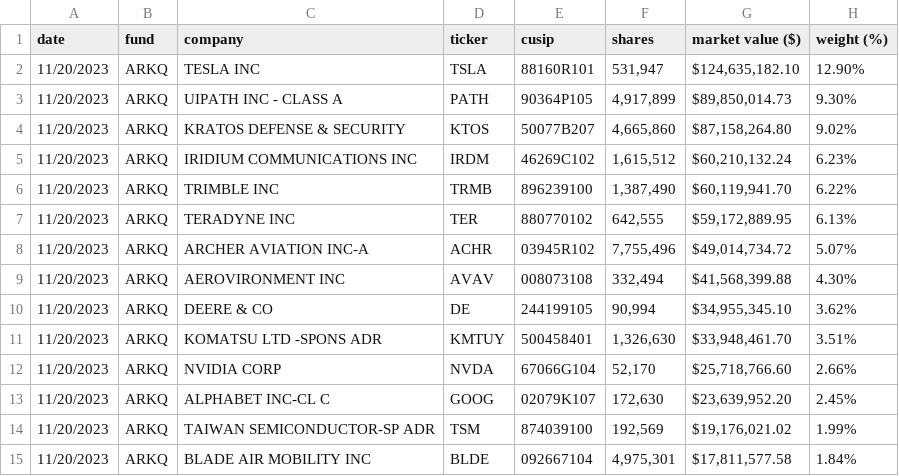
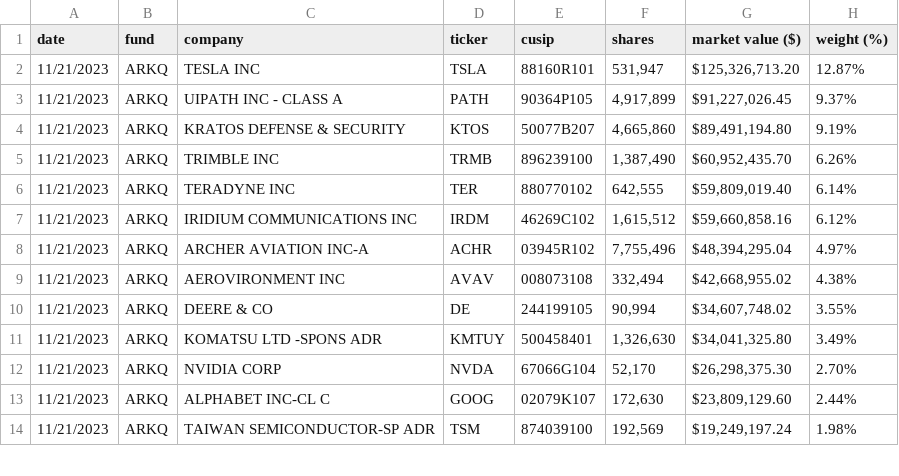
Before and after one commit to tigger0jk/ark-invest-scraper, a CSV file: holdings/ARK_AUTONOMOUS_TECH._&_ROBOTICS_ETF_ARKQ_HOLDINGS.csv, drawn as a sheet; only a part is shown; the diff covers the shown part only.

```diff
--- a/holdings/ARK_AUTONOMOUS_TECH._&_ROBOTICS_ETF_ARKQ_HOLDINGS.csv
+++ b/holdings/ARK_AUTONOMOUS_TECH._&_ROBOTICS_ETF_ARKQ_HOLDINGS.csv
@@ -1,15 +1,14 @@
 date,fund,company,ticker,cusip,shares,market  value  ($),weight  (%)
-11/20/2023,ARKQ,TESLA  INC,TSLA,88160R101,"531,947","$124,635,182.10",12.90%
-11/20/2023,ARKQ,UIPATH  INC  -  CLASS  A,PATH,90364P105,"4,917,899","$89,850,014.73",9.30%
-11/20/2023,ARKQ,KRATOS  DEFENSE  &  SECURITY,KTOS,50077B207,"4,665,860","$87,158,264.80",9.02%
-11/20/2023,ARKQ,IRIDIUM  COMMUNICATIONS  INC,IRDM,46269C102,"1,615,512","$60,210,132.24",6.23%
-11/20/2023,ARKQ,TRIMBLE  INC,TRMB,896239100,"1,387,490","$60,119,941.70",6.22%
-11/20/2023,ARKQ,TERADYNE  INC,TER,880770102,"642,555","$59,172,889.95",6.13%
-11/20/2023,ARKQ,ARCHER  AVIATION  INC-A,ACHR,03945R102,"7,755,496","$49,014,734.72",5.07%
-11/20/2023,ARKQ,AEROVIRONMENT  INC,AVAV,008073108,"332,494","$41,568,399.88",4.30%
-11/20/2023,ARKQ,DEERE  &  CO,DE,244199105,"90,994","$34,955,345.10",3.62%
-11/20/2023,ARKQ,KOMATSU  LTD  -SPONS  ADR,KMTUY,500458401,"1,326,630","$33,948,461.70",3.51%
-11/20/2023,ARKQ,NVIDIA  CORP,NVDA,67066G104,"52,170","$25,718,766.60",2.66%
-11/20/2023,ARKQ,ALPHABET  INC-CL  C,GOOG,02079K107,"172,630","$23,639,952.20",2.45%
-11/20/2023,ARKQ,TAIWAN  SEMICONDUCTOR-SP  ADR,TSM,874039100,"192,569","$19,176,021.02",1.99%
-11/20/2023,ARKQ,BLADE  AIR  MOBILITY  INC,BLDE,092667104,"4,975,301","$17,811,577.58",1.84%
+11/21/2023,ARKQ,TESLA  INC,TSLA,88160R101,"531,947","$125,326,713.20",12.87%
+11/21/2023,ARKQ,UIPATH  INC  -  CLASS  A,PATH,90364P105,"4,917,899","$91,227,026.45",9.37%
+11/21/2023,ARKQ,KRATOS  DEFENSE  &  SECURITY,KTOS,50077B207,"4,665,860","$89,491,194.80",9.19%
+11/21/2023,ARKQ,TRIMBLE  INC,TRMB,896239100,"1,387,490","$60,952,435.70",6.26%
+11/21/2023,ARKQ,TERADYNE  INC,TER,880770102,"642,555","$59,809,019.40",6.14%
+11/21/2023,ARKQ,IRIDIUM  COMMUNICATIONS  INC,IRDM,46269C102,"1,615,512","$59,660,858.16",6.12%
+11/21/2023,ARKQ,ARCHER  AVIATION  INC-A,ACHR,03945R102,"7,755,496","$48,394,295.04",4.97%
+11/21/2023,ARKQ,AEROVIRONMENT  INC,AVAV,008073108,"332,494","$42,668,955.02",4.38%
+11/21/2023,ARKQ,DEERE  &  CO,DE,244199105,"90,994","$34,607,748.02",3.55%
+11/21/2023,ARKQ,KOMATSU  LTD  -SPONS  ADR,KMTUY,500458401,"1,326,630","$34,041,325.80",3.49%
+11/21/2023,ARKQ,NVIDIA  CORP,NVDA,67066G104,"52,170","$26,298,375.30",2.70%
+11/21/2023,ARKQ,ALPHABET  INC-CL  C,GOOG,02079K107,"172,630","$23,809,129.60",2.44%
+11/21/2023,ARKQ,TAIWAN  SEMICONDUCTOR-SP  ADR,TSM,874039100,"192,569","$19,249,197.24",1.98%
```
Also changed, not shown: 3 added rows, 2 removed rows and 57 edited cells elsewhere in this file, holdings/ARK_FINTECH_INNOVATION_ETF_ARKF_HOLDINGS.csv, holdings/ARK_GENOMIC_REVOLUTION_ETF_ARKG_HOLDINGS.csv, 6 other files.
